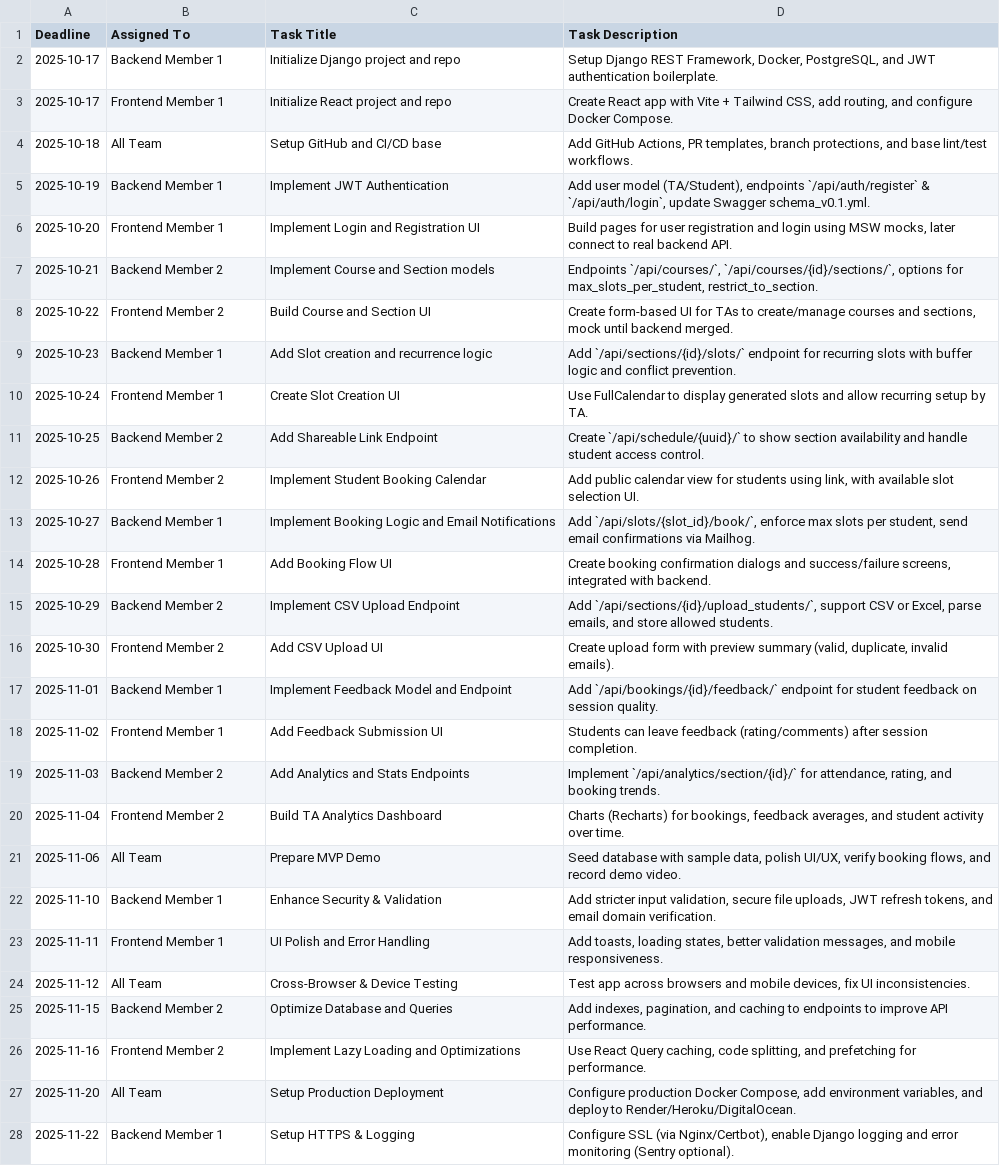
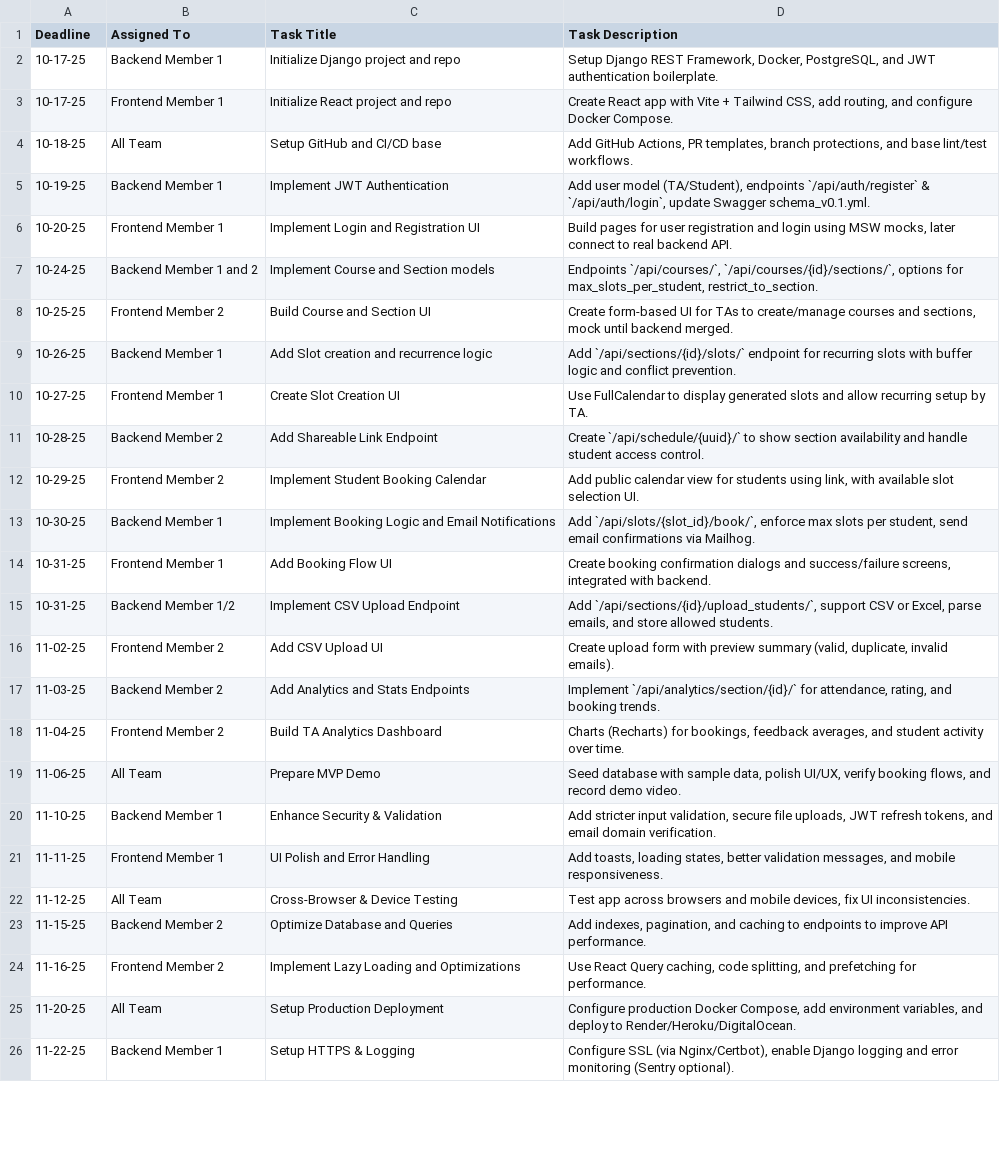
Before and after one commit to Kbassem10/TAConnect, a CSV file: TAConnect_full_project_plan.csv, drawn as a sheet; only a part is shown; removed rows and columns are numbered as before the commit, all else as after; the diff covers the shown part only; the diff names each change by its address in the sheet, - before the commit and + after, or states it on an @@ line.

Commit message:
updated dates on the plan

```diff
--- a/TAConnect_full_project_plan.csv
+++ b/TAConnect_full_project_plan.csv
-A2:A3 (Deadline): 2025-10-17
+A2:A3 (Deadline): 10-17-25
-A4 (Deadline): 2025-10-18
+A4 (Deadline): 10-18-25
-A5 (Deadline): 2025-10-19
+A5 (Deadline): 10-19-25
-A6 (Deadline): 2025-10-20
+A6 (Deadline): 10-20-25
-A7 (Deadline): 2025-10-21
+A7 (Deadline): 10-24-25
-B7 (Assigned To): Backend Member 2
+B7 (Assigned To): Backend Member 1 and 2
-A8 (Deadline): 2025-10-22
+A8 (Deadline): 10-25-25
-A9 (Deadline): 2025-10-23
+A9 (Deadline): 10-26-25
-A10 (Deadline): 2025-10-24
+A10 (Deadline): 10-27-25
-A11 (Deadline): 2025-10-25
+A11 (Deadline): 10-28-25
-A12 (Deadline): 2025-10-26
+A12 (Deadline): 10-29-25
-A13 (Deadline): 2025-10-27
+A13 (Deadline): 10-30-25
-A14 (Deadline): 2025-10-28
+A14 (Deadline): 10-31-25
-A15 (Deadline): 2025-10-29
+A15 (Deadline): 10-31-25
-B15 (Assigned To): Backend Member 2
+B15 (Assigned To): Backend Member 1/2
-A16 (Deadline): 2025-10-30
+A16 (Deadline): 11-02-25
-row 17: 2025-11-01 | Backend Member 1 | Implement Feedback Model and Endpoint | Add `/api/bookings/{id}/feedback/` endpoint for student feedback on session quality.
-row 18: 2025-11-02 | Frontend Member 1 | Add Feedback Submission UI | Students can leave feedback (rating/comments) after session completion.
-A17 (Deadline): 2025-11-03
+A17 (Deadline): 11-03-25
-A18 (Deadline): 2025-11-04
+A18 (Deadline): 11-04-25
-A19 (Deadline): 2025-11-06
+A19 (Deadline): 11-06-25
-A20 (Deadline): 2025-11-10
+A20 (Deadline): 11-10-25
-A21 (Deadline): 2025-11-11
+A21 (Deadline): 11-11-25
-A22 (Deadline): 2025-11-12
+A22 (Deadline): 11-12-25
-A23 (Deadline): 2025-11-15
+A23 (Deadline): 11-15-25
-A24 (Deadline): 2025-11-16
+A24 (Deadline): 11-16-25
-A25 (Deadline): 2025-11-20
+A25 (Deadline): 11-20-25
-A26 (Deadline): 2025-11-22
+A26 (Deadline): 11-22-25
```
Also changed, not shown: 9 edited cells elsewhere in this file.
